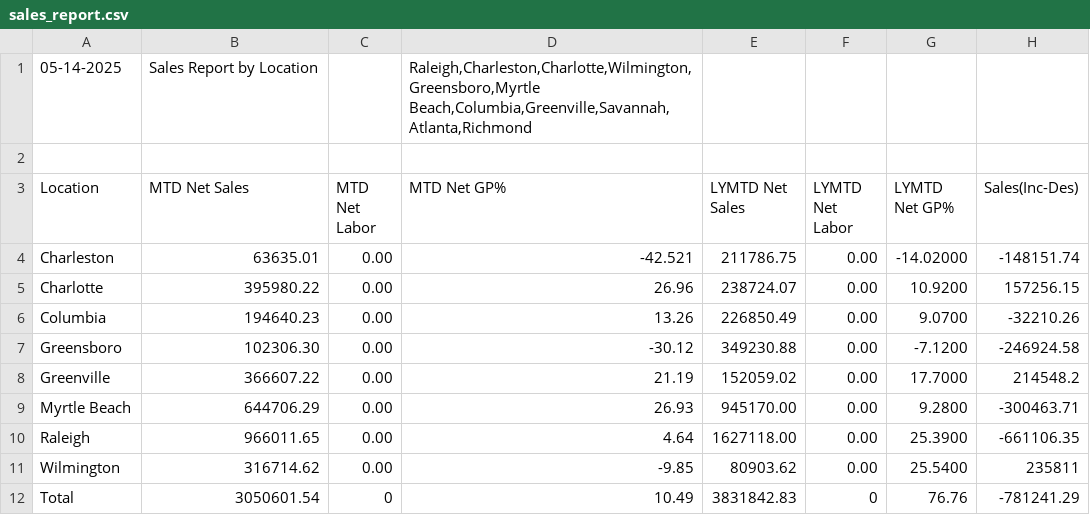
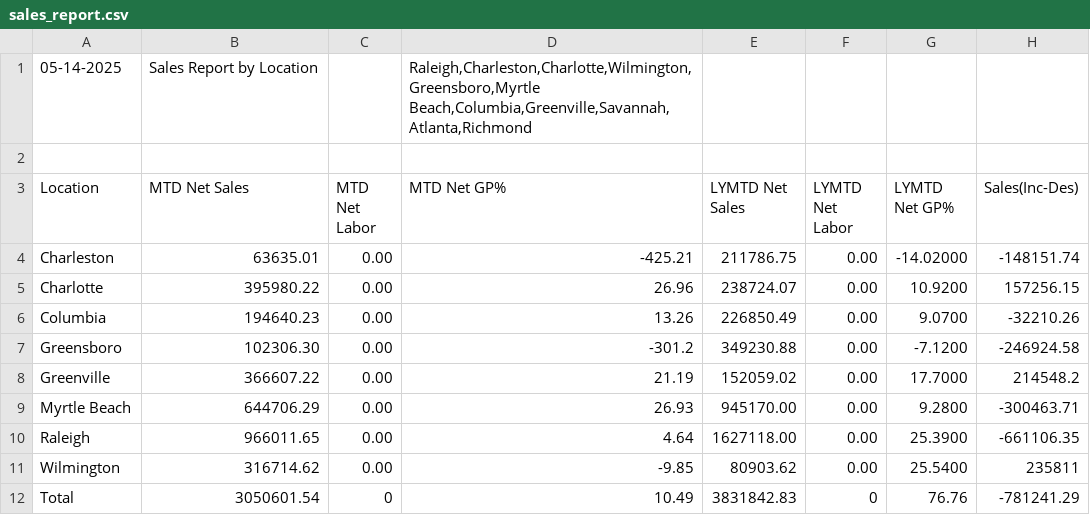
Before and after one commit to RichardMCGirt/Briqdata, a CSV file: sales_report.csv, drawn as a sheet; only a part is shown; the diff names each change by its address in the sheet, - before the commit and + after, or states it on an @@ line.

```diff
--- a/sales_report.csv
+++ b/sales_report.csv
-D4 (MTD Net GP%): -42.521
+D4 (MTD Net GP%): -425.21
-D7 (MTD Net GP%): -30.12
+D7 (MTD Net GP%): -301.2
```
